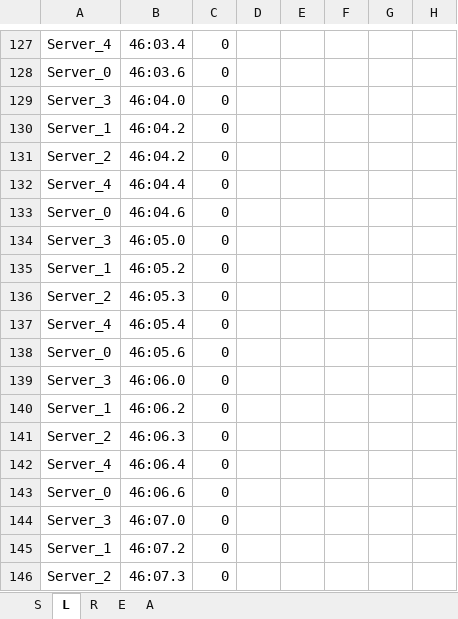
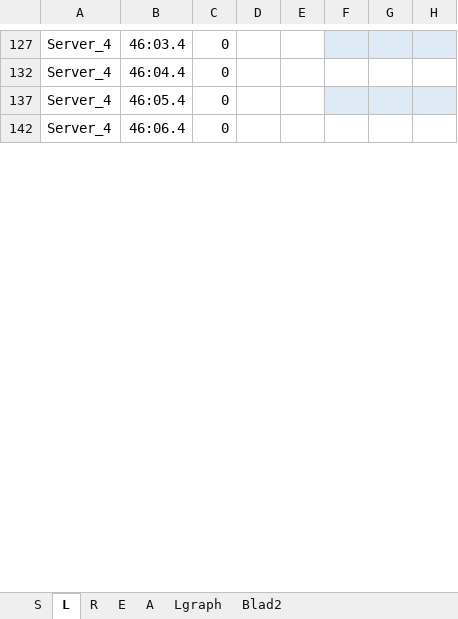
Before and after one commit to JeroennC/IN4391-DAS, an Excel workbook: results/s5c100.xlsx, sheet L, drawn as a sheet; only a part is shown, gaps mark what is left out; values as stored, in another font and other column widths than the file's, no borders; table styles not drawn; the diff covers the shown part only; the diff names each change by its address in the sheet, - before the commit and + after, or states it on an @@ line.

```diff
--- a/results/s5c100.xlsx (sheet L)
+++ b/results/s5c100.xlsx (sheet L)
+sheet tab: Lgraph
+sheet tab: Blad2
-F127:H127 fill: none
+F127:H127 fill: #DEEBF7
@@ row 128 hidden: Server_0 | 46:03.6 | 0 @@
@@ row 129 hidden: Server_3 | 46:04.0 | 0 @@
@@ row 130 hidden: Server_1 | 46:04.2 | 0 @@
@@ row 131 hidden: Server_2 | 46:04.2 | 0 @@
@@ row 133 hidden: Server_0 | 46:04.6 | 0 @@
@@ row 134 hidden: Server_3 | 46:05.0 | 0 @@
@@ row 135 hidden: Server_1 | 46:05.2 | 0 @@
@@ row 136 hidden: Server_2 | 46:05.3 | 0 @@
-F137:H137 fill: none
+F137:H137 fill: #DEEBF7
@@ row 138 hidden: Server_0 | 46:05.6 | 0 @@
@@ row 139 hidden: Server_3 | 46:06.0 | 0 @@
@@ row 140 hidden: Server_1 | 46:06.2 | 0 @@
@@ row 141 hidden: Server_2 | 46:06.3 | 0 @@
@@ row 143 hidden: Server_0 | 46:06.6 | 0 @@
@@ row 144 hidden: Server_3 | 46:07.0 | 0 @@
@@ row 145 hidden: Server_1 | 46:07.2 | 0 @@
@@ row 146 hidden: Server_2 | 46:07.3 | 0 @@
```
Also changed, not shown: 549 hidden or unhidden rows, 3 edited cells and cell formats elsewhere in this sheet, charts or pictures.
